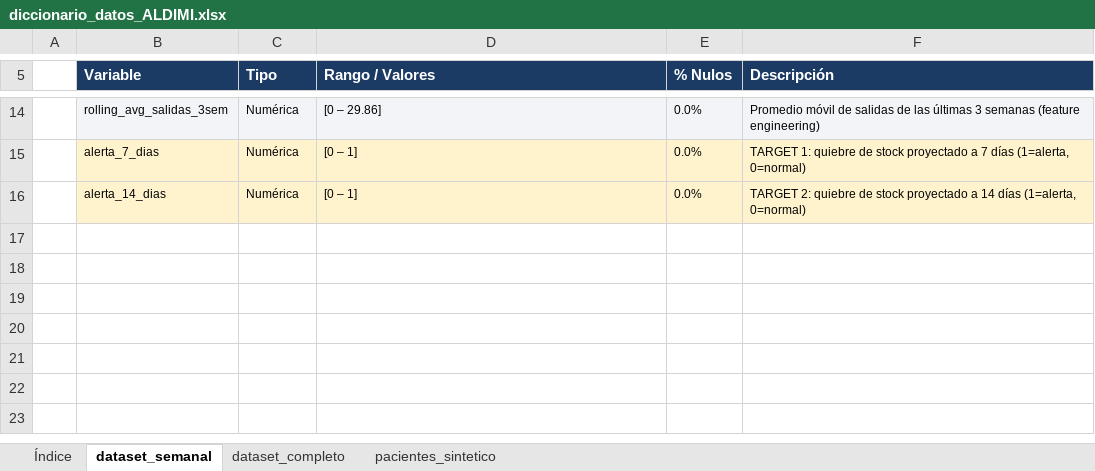
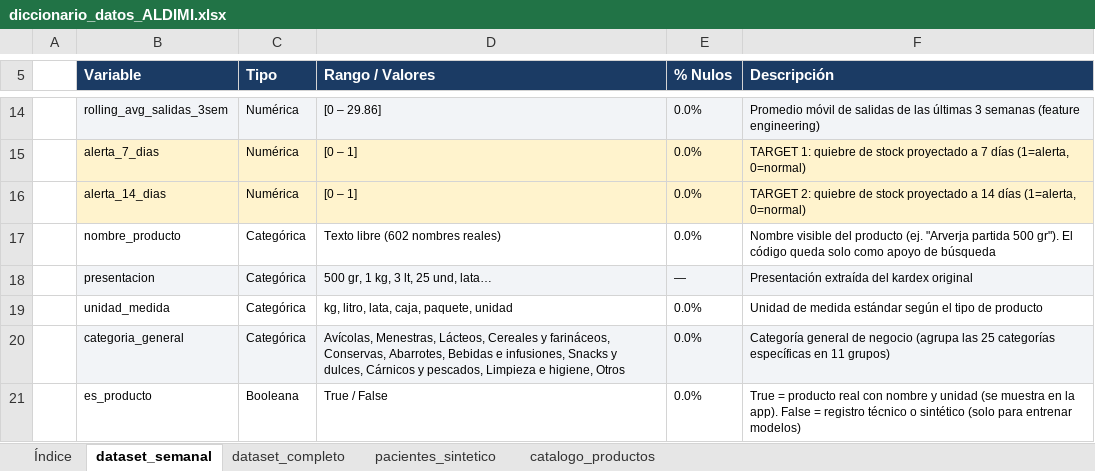
Before and after one commit to itosh10110/ALDIMI, an Excel workbook: Informe/diccionario_datos_ALDIMI.xlsx, sheet dataset_semanal, drawn as a sheet; only a part is shown, gaps mark what is left out; values as stored, in another font and other column widths than the file's, no borders; the diff names each change by its address in the sheet, - before the commit and + after, or states it on an @@ line.

```diff
--- a/Informe/diccionario_datos_ALDIMI.xlsx (sheet dataset_semanal)
+++ b/Informe/diccionario_datos_ALDIMI.xlsx (sheet dataset_semanal)
+sheet tab: catalogo_productos
+row 17:  | nombre_producto | Categórica | Texto libre (602 nombres reales) | 0.0% | Nombre visible del producto (ej. "Arverja partida 500 gr"). El código queda solo como apoyo de búsqueda
+row 18:  | presentacion | Categórica | 500 gr, 1 kg, 3 lt, 25 und, lata… | — | Presentación extraída del kardex original
+row 19:  | unidad_medida | Categórica | kg, litro, lata, caja, paquete, unidad | 0.0% | Unidad de medida estándar según el tipo de producto
+row 20:  | categoria_general | Categórica | Avícolas, Menestras, Lácteos, Cereales y farináceos, Conservas, Abarrotes, Bebidas e infusiones, Snacks y dulces, Cárnicos y pescados, Limpieza e higiene, Otros | 0.0% | Categoría general de negocio (agrupa las 25 categorías específicas en 11 grupos)
+row 21:  | es_producto | Booleana | True / False | 0.0% | True = producto real con nombre y unidad (se muestra en la app). False = registro técnico o sintético (solo para entrenar modelos)
```
Also changed, not shown: sheet dataset_completo, sheet Índice, entrega/TF_1ASI404_3037_GRUPO_02/docs/diccionario_datos_ALDIMI.xlsx, 40 other files.
